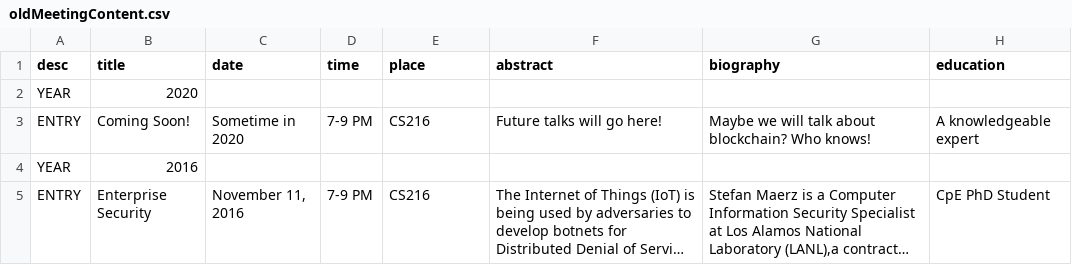
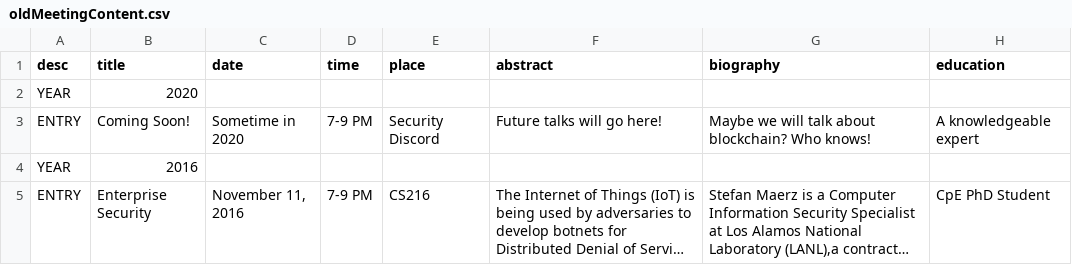
Before and after one commit to mstacm/security.mstacm.org, a CSV file: miscContent/oldMeetingContent.csv, drawn as a sheet; long unchanged cells end in ….

```diff
--- a/miscContent/oldMeetingContent.csv
+++ b/miscContent/oldMeetingContent.csv
@@ -2,3 +2,3 @@ desc,title,date,time,place,abstract,biography,education
 YEAR,2020
-ENTRY,Coming Soon!,"Sometime in 2020",7-9 PM,CS216,"Future talks will go here!","Maybe we will talk about blockchain? Who knows!",A knowledgeable expert
+ENTRY,Coming Soon!,"Sometime in 2020",7-9 PM,Security Discord,"Future talks will go here!","Maybe we will talk about blockchain? Who knows!",A knowledgeable expert
 YEAR,2016
```
Also changed, not shown: 6 other files.
